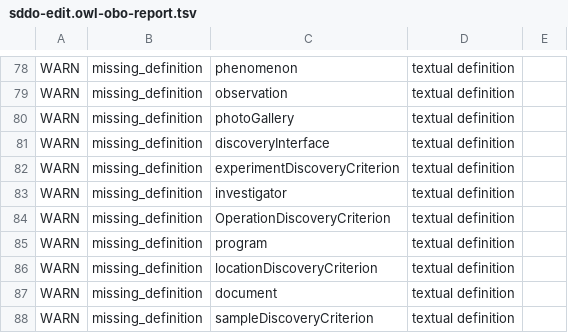
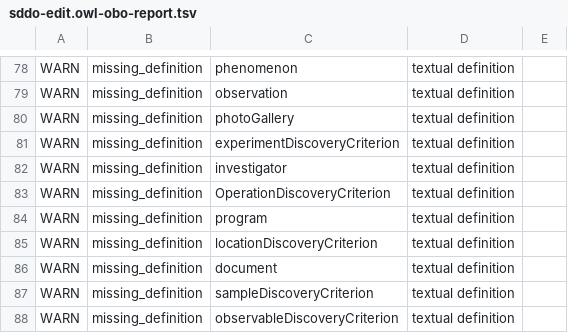
Before and after one commit to NASA-IMPACT/sddo, a TSV file: src/ontology/reports/sddo-edit.owl-obo-report.tsv, drawn as a sheet; only a part is shown, gaps mark what is left out; the shorter side is filled out with more unchanged rows; the diff names each change by its address in the sheet, - before the commit and + after, or states it on an @@ line.

```diff
--- a/src/ontology/reports/sddo-edit.owl-obo-report.tsv
+++ b/src/ontology/reports/sddo-edit.owl-obo-report.tsv
-row 81: WARN | missing_definition | discoveryInterface | textual definition
```
Also changed, not shown: src/ontology/reports/basic-report.tsv, src/ontology/reports/edges.tsv, 2 other files.
